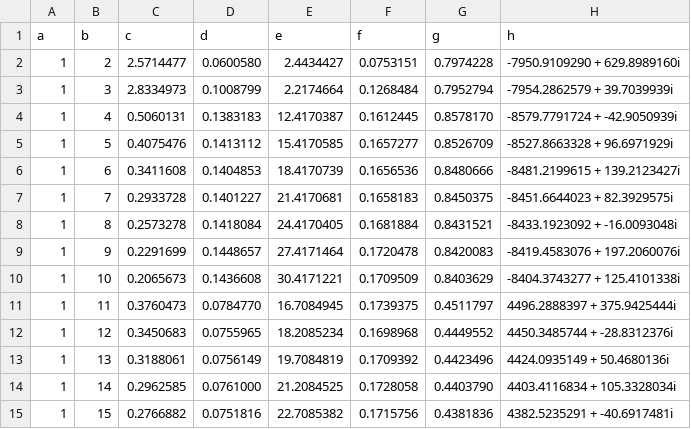
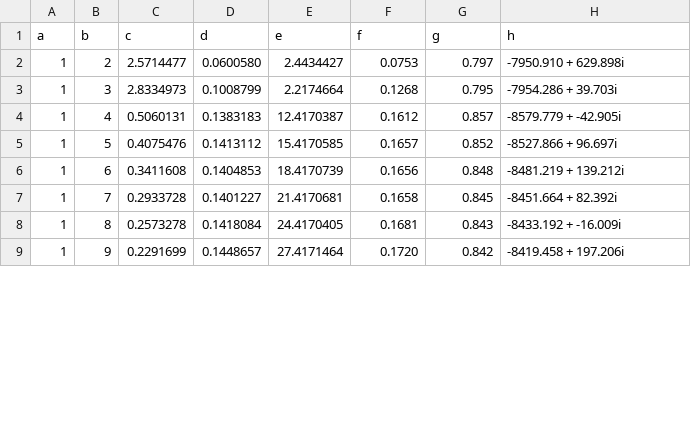
Before and after one commit to daniel3735928559/wip-ulam, a CSV file: doc/datafiles/1additive_alphas.csv, drawn as a sheet; only a part is shown; the diff covers the shown part only.

```diff
--- a/doc/datafiles/1additive_alphas.csv
+++ b/doc/datafiles/1additive_alphas.csv
@@ -1,15 +1,9 @@
 a,b,c,d,e,f,g,h
-1,2,2.5714477,0.0600580,2.4434427,0.0753151,0.7974228,-7950.9109290 + 629.8989160i
-1,3,2.8334973,0.1008799,2.2174664,0.1268484,0.7952794,-7954.2862579 + 39.7039939i
-1,4,0.5060131,0.1383183,12.4170387,0.1612445,0.8578170,-8579.7791724 + -42.9050939i
-1,5,0.4075476,0.1413112,15.4170585,0.1657277,0.8526709,-8527.8663328 + 96.6971929i
-1,6,0.3411608,0.1404853,18.4170739,0.1656536,0.8480666,-8481.2199615 + 139.2123427i
-1,7,0.2933728,0.1401227,21.4170681,0.1658183,0.8450375,-8451.6644023 + 82.3929575i
-1,8,0.2573278,0.1418084,24.4170405,0.1681884,0.8431521,-8433.1923092 + -16.0093048i
-1,9,0.2291699,0.1448657,27.4171464,0.1720478,0.8420083,-8419.4583076 + 197.2060076i
-1,10,0.2065673,0.1436608,30.4171221,0.1709509,0.8403629,-8404.3743277 + 125.4101338i
-1,11,0.3760473,0.0784770,16.7084945,0.1739375,0.4511797,4496.2888397 + 375.9425444i
-1,12,0.3450683,0.0755965,18.2085234,0.1698968,0.4449552,4450.3485744 + -28.8312376i
-1,13,0.3188061,0.0756149,19.7084819,0.1709392,0.4423496,4424.0935149 + 50.4680136i
-1,14,0.2962585,0.0761000,21.2084525,0.1728058,0.4403790,4403.4116834 + 105.3328034i
-1,15,0.2766882,0.0751816,22.7085382,0.1715756,0.4381836,4382.5235291 + -40.6917481i
+1,2,2.5714477,0.0600580,2.4434427,0.0753,0.797,-7950.910 + 629.898i
+1,3,2.8334973,0.1008799,2.2174664,0.1268,0.795,-7954.286 + 39.703i
+1,4,0.5060131,0.1383183,12.4170387,0.1612,0.857,-8579.779 + -42.905i
+1,5,0.4075476,0.1413112,15.4170585,0.1657,0.852,-8527.866 + 96.697i
+1,6,0.3411608,0.1404853,18.4170739,0.1656,0.848,-8481.219 + 139.212i
+1,7,0.2933728,0.1401227,21.4170681,0.1658,0.845,-8451.664 + 82.392i
+1,8,0.2573278,0.1418084,24.4170405,0.1681,0.843,-8433.192 + -16.009i
+1,9,0.2291699,0.1448657,27.4171464,0.1720,0.842,-8419.458 + 197.206i
```
Also changed, not shown: 27 edited cells elsewhere in this file, doc/datafiles/sumfree_alphas.csv, 11 other files.
